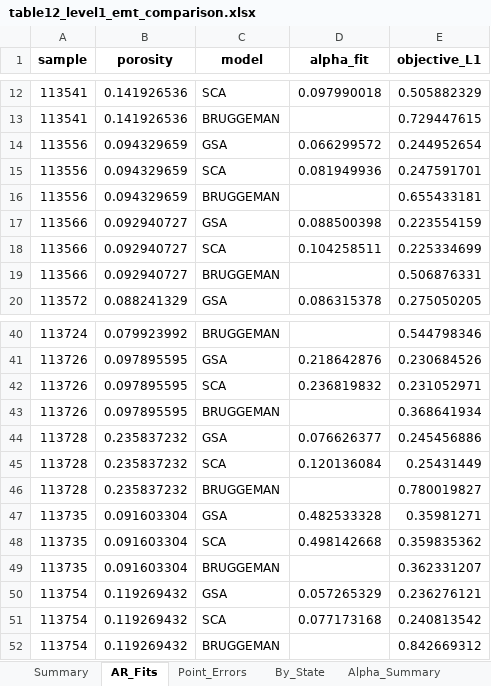
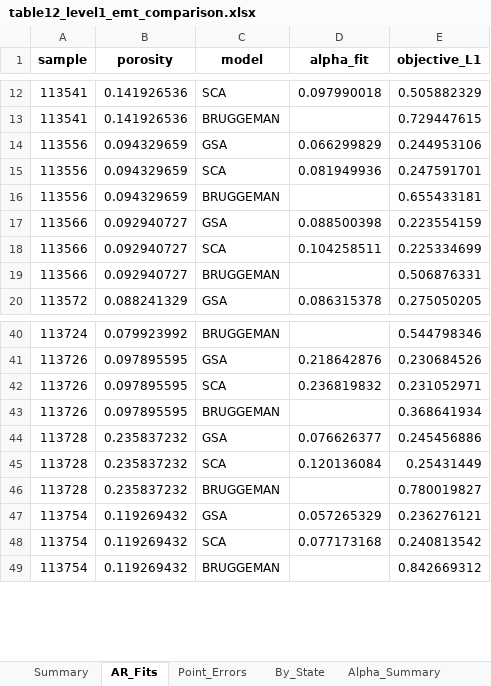
Before and after one commit to MariiaKalinina/RockPhysX, an Excel workbook: results/level1_emt_comparison/table12_level1_emt_comparison.xlsx, sheet AR_Fits, drawn as a sheet; only a part is shown, gaps mark what is left out; values as stored, in another font and other column widths than the file's, no borders; the diff names each change by its address in the sheet, - before the commit and + after, or states it on an @@ line.

```diff
--- a/results/level1_emt_comparison/table12_level1_emt_comparison.xlsx (sheet AR_Fits)
+++ b/results/level1_emt_comparison/table12_level1_emt_comparison.xlsx (sheet AR_Fits)
-D14 (alpha_fit): 0.066299572
+D14 (alpha_fit): 0.066299829
-E14 (objective_L1): 0.244952654
+E14 (objective_L1): 0.244953106
-row 47: 113735 | 0.091603304 | GSA | 0.482533328 | 0.35981271
-row 48: 113735 | 0.091603304 | SCA | 0.498142668 | 0.359835362
-row 49: 113735 | 0.091603304 | BRUGGEMAN |  | 0.362331207
```
Also changed, not shown: sheet Point_Errors, sheet By_State, sheet Alpha_Summary, sheet Summary, 53 other files.
